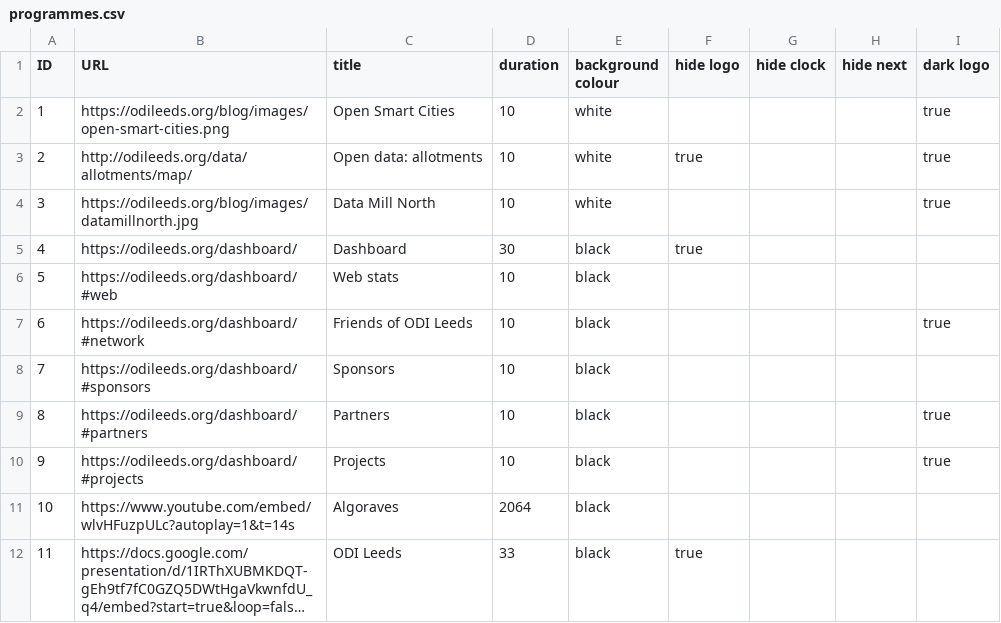
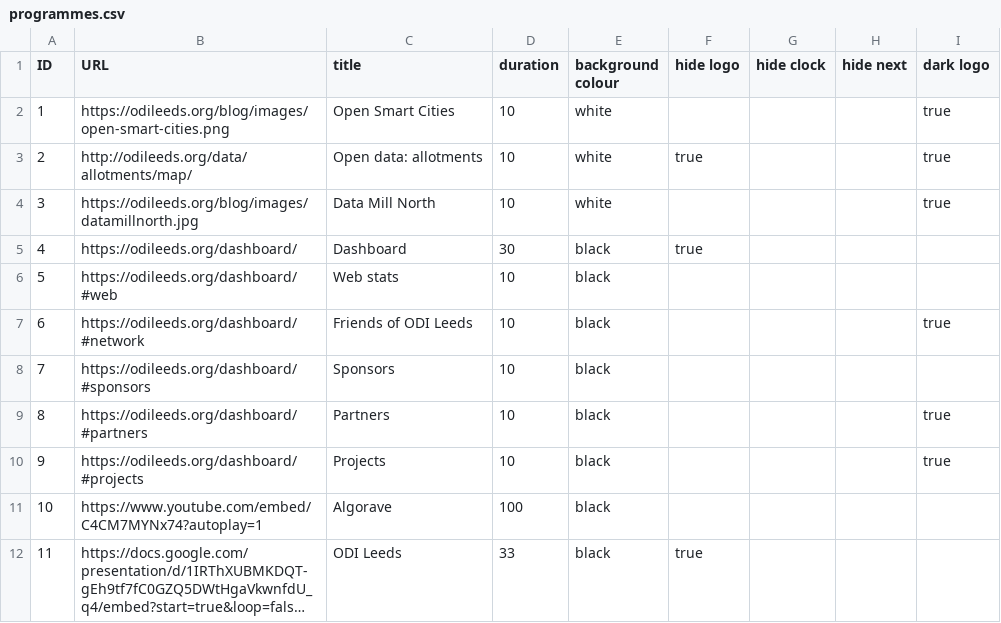
Before and after one commit to odileeds/tv, a CSV file: data/programmes.csv, drawn as a sheet; long unchanged cells end in …; the diff names each change by its address in the sheet, - before the commit and + after, or states it on an @@ line.

Commit message:
Change algorave link

```diff
--- a/data/programmes.csv
+++ b/data/programmes.csv
-B11 (URL): https://www.youtube.com/embed/wlvHFuzpULc?autoplay=1&t=14s
+B11 (URL): https://www.youtube.com/embed/C4CM7MYNx74?autoplay=1
-C11 (title): Algoraves
+C11 (title): Algorave
-D11 (duration): 2064
+D11 (duration): 100
```
